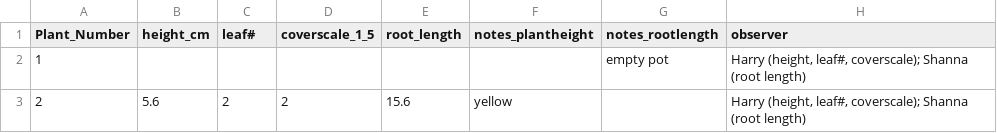
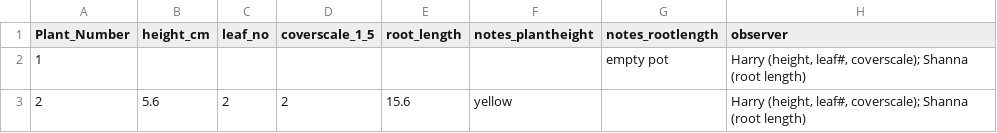
Before and after one commit to ldereske/Ulbrich_etal_2021_Switchgrass_seedlings, a CSV file: Switchgrass/R_data/SG_harvest_measurement.csv, drawn as a sheet; only a part is shown.

Commit message:
Fixed a header that had a #

```diff
--- a/Switchgrass/R_data/SG_harvest_measurement.csv
+++ b/Switchgrass/R_data/SG_harvest_measurement.csv
@@ -1,2 +1,2 @@
-Plant_Number,height_cm,leaf#,coverscale_1_5,root_length,notes_plantheight,notes_rootlength,observer
+Plant_Number,height_cm,leaf_no,coverscale_1_5,root_length,notes_plantheight,notes_rootlength,observer
 1,,,,,,empty pot,"Harry (height, leaf#, coverscale); Shanna (root length)"
```
